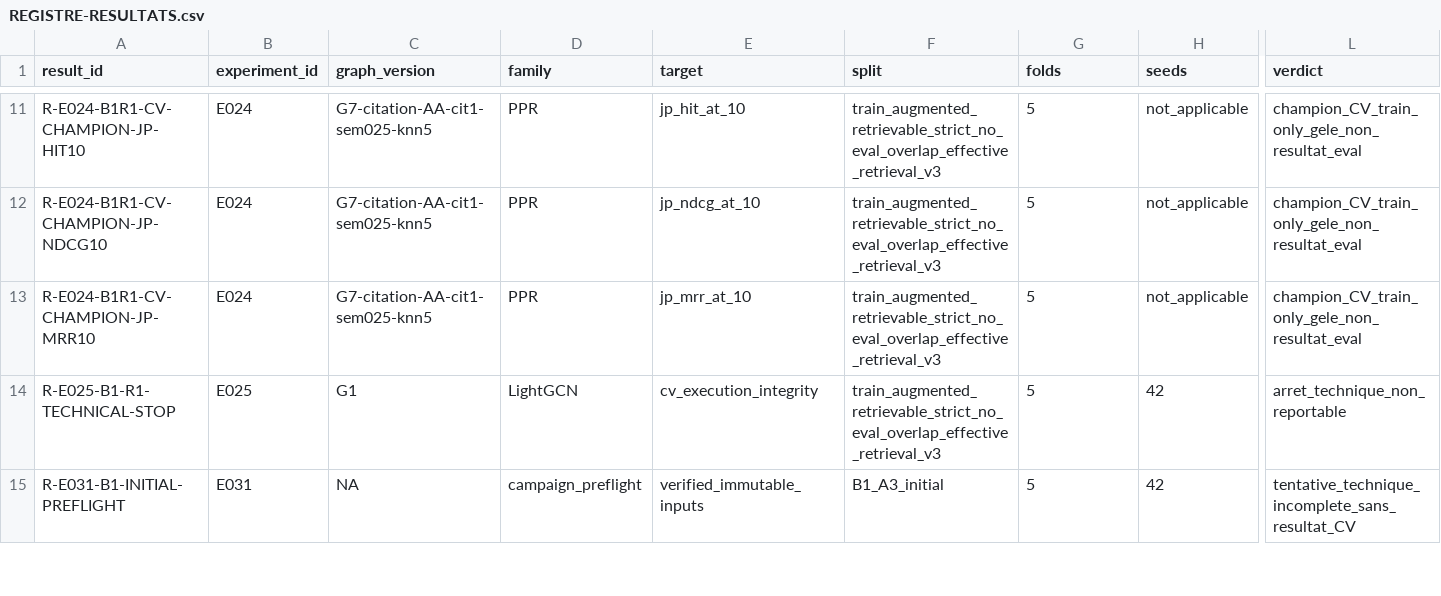
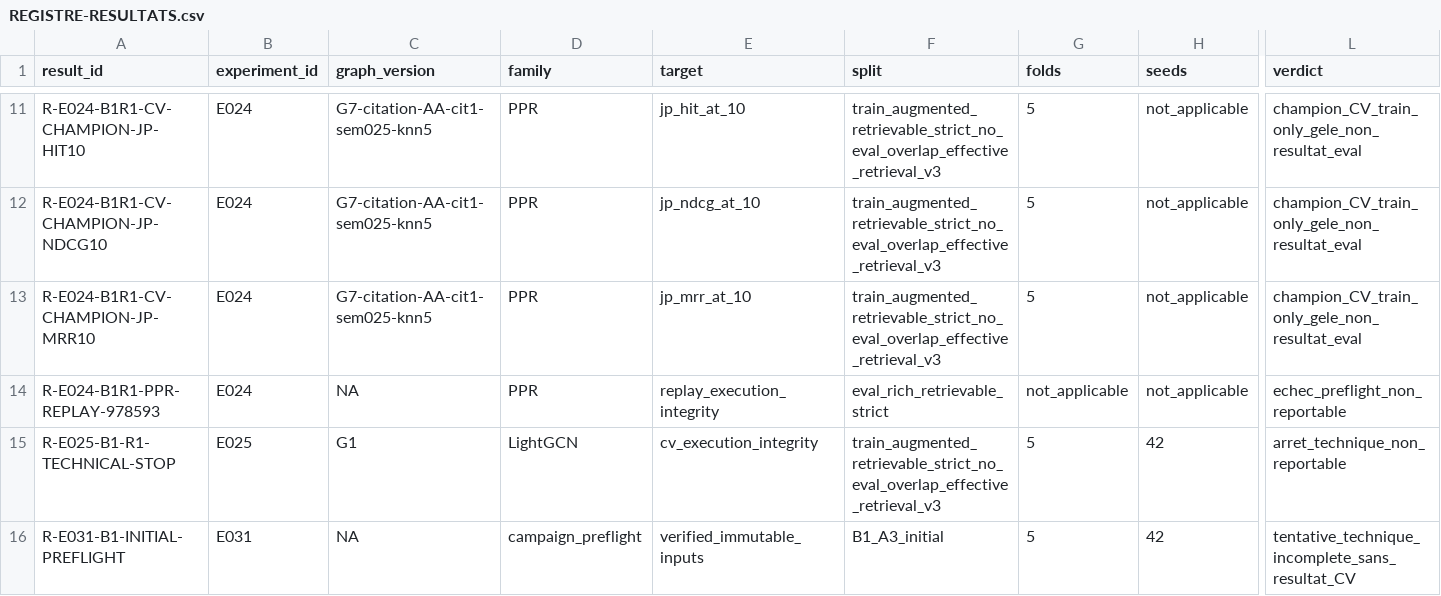
Before and after one commit to matt-kaep/legal_knowledge_graph, a CSV file: 01-Projet/paper-control/REGISTRE-RESULTATS.csv, drawn as a sheet; only a part is shown, gaps mark what is left out; rows hold the shown columns only; the diff names each change by its address in the sheet, - before the commit and + after, or states it on an @@ line.

Commit message:
fix(benchmark): stage B1 PPR replay dispatch explicitly

```diff
--- a/01-Projet/paper-control/REGISTRE-RESULTATS.csv
+++ b/01-Projet/paper-control/REGISTRE-RESULTATS.csv
+row 14: R-E024-B1R1-PPR-REPLAY-978593 | E024 | NA | PPR | replay_execution_integrity | eval_rich_retrievable_strict | not_applicable | not_applicable | echec_preflight_non_reportable
```
Also changed, not shown: 01-Projet/paper-control/REGISTRE-EXPERIENCES.csv, 4 other files.
